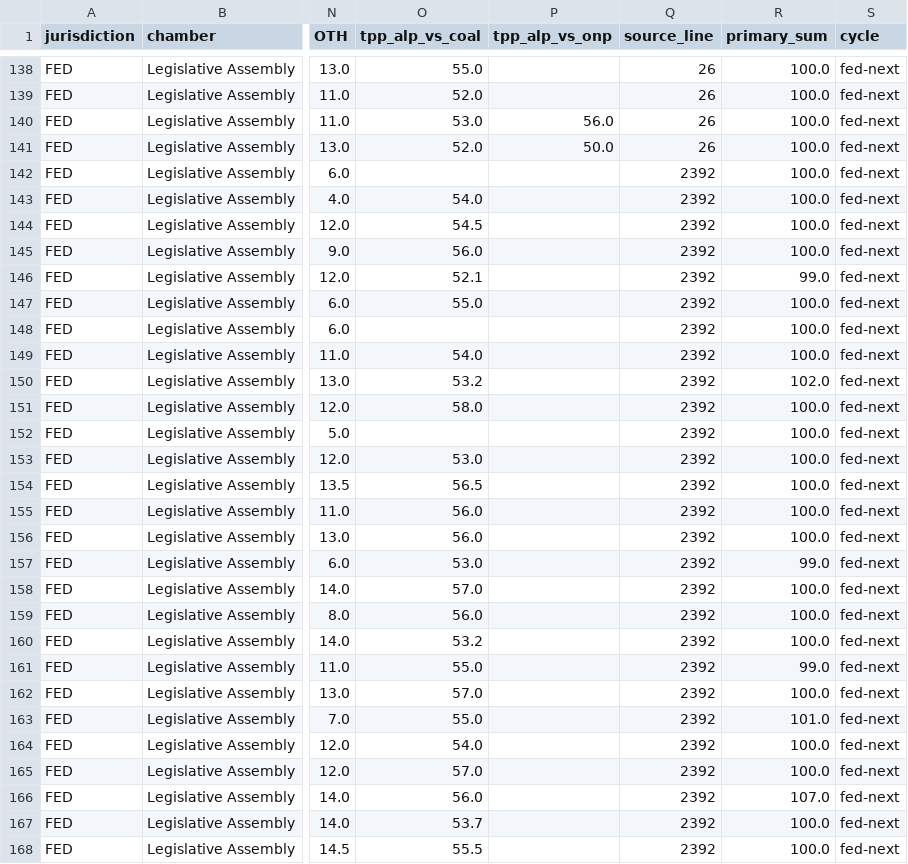
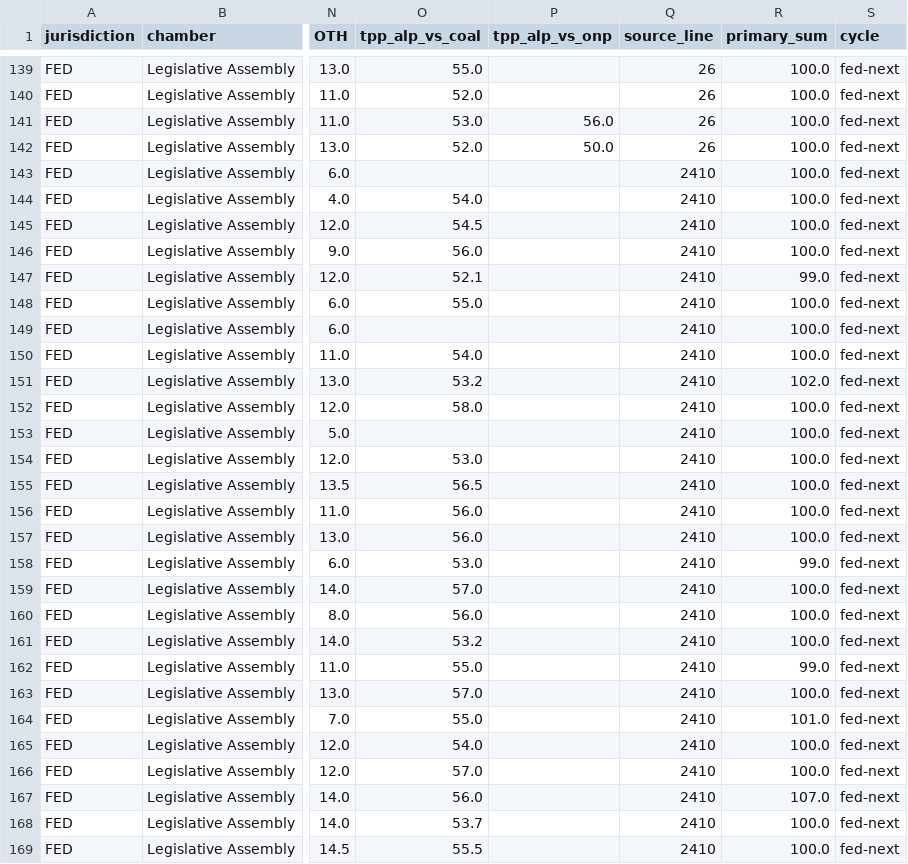
Before and after one commit to RPBatchelor/crystal-ballot, a CSV file: data/processed/polls_fed-next.csv, drawn as a sheet; only a part is shown, gaps mark what is left out; addresses are those after the commit; the diff covers the shown part only; the diff names each change by its address in the sheet, - before the commit and + after, or states it on an @@ line.

```diff
--- a/data/processed/polls_fed-next.csv
+++ b/data/processed/polls_fed-next.csv
-Q143:Q169 (source_line): 2392
+Q143:Q169 (source_line): 2410
```
Also changed, not shown: 1 added row and 30 edited cells elsewhere in this file, data/processed/events_fed-next.csv, data/processed/events_fed_all.csv, 13 other files.
